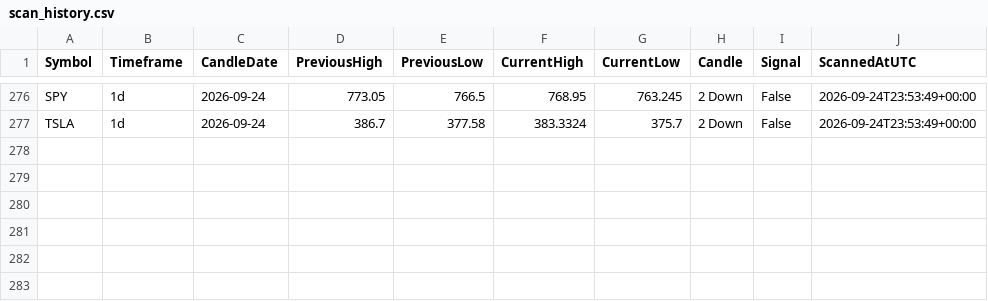
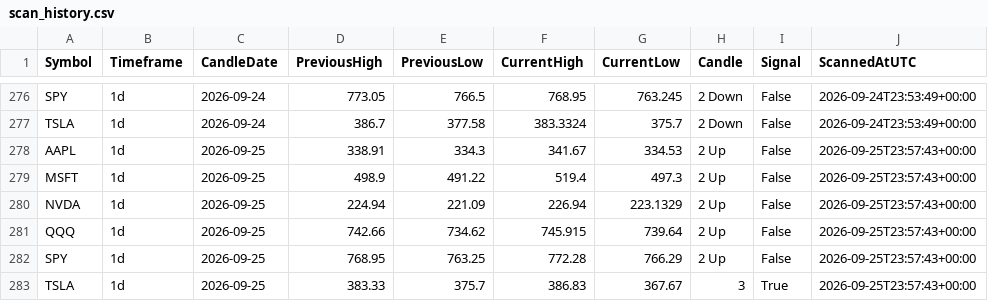
Before and after one commit to fazewalty/candle-scanner, a CSV file: scan_history.csv, drawn as a sheet; only a part is shown, gaps mark what is left out; the diff names each change by its address in the sheet, - before the commit and + after, or states it on an @@ line.

```diff
--- a/scan_history.csv
+++ b/scan_history.csv
+row 278: AAPL | 1d | 2026-09-25 | 338.91 | 334.3 | 341.67 | 334.53 | 2 Up | False | 2026-09-25T23:57:43+00:00
+row 279: MSFT | 1d | 2026-09-25 | 498.9 | 491.22 | 519.4 | 497.3 | 2 Up | False | 2026-09-25T23:57:43+00:00
+row 280: NVDA | 1d | 2026-09-25 | 224.94 | 221.09 | 226.94 | 223.1329 | 2 Up | False | 2026-09-25T23:57:43+00:00
+row 281: QQQ | 1d | 2026-09-25 | 742.66 | 734.62 | 745.915 | 739.64 | 2 Up | False | 2026-09-25T23:57:43+00:00
+row 282: SPY | 1d | 2026-09-25 | 768.95 | 763.25 | 772.28 | 766.29 | 2 Up | False | 2026-09-25T23:57:43+00:00
+row 283: TSLA | 1d | 2026-09-25 | 383.33 | 375.7 | 386.83 | 367.67 | 3 | True | 2026-09-25T23:57:43+00:00
```
Also changed, not shown: current_scan.csv.
